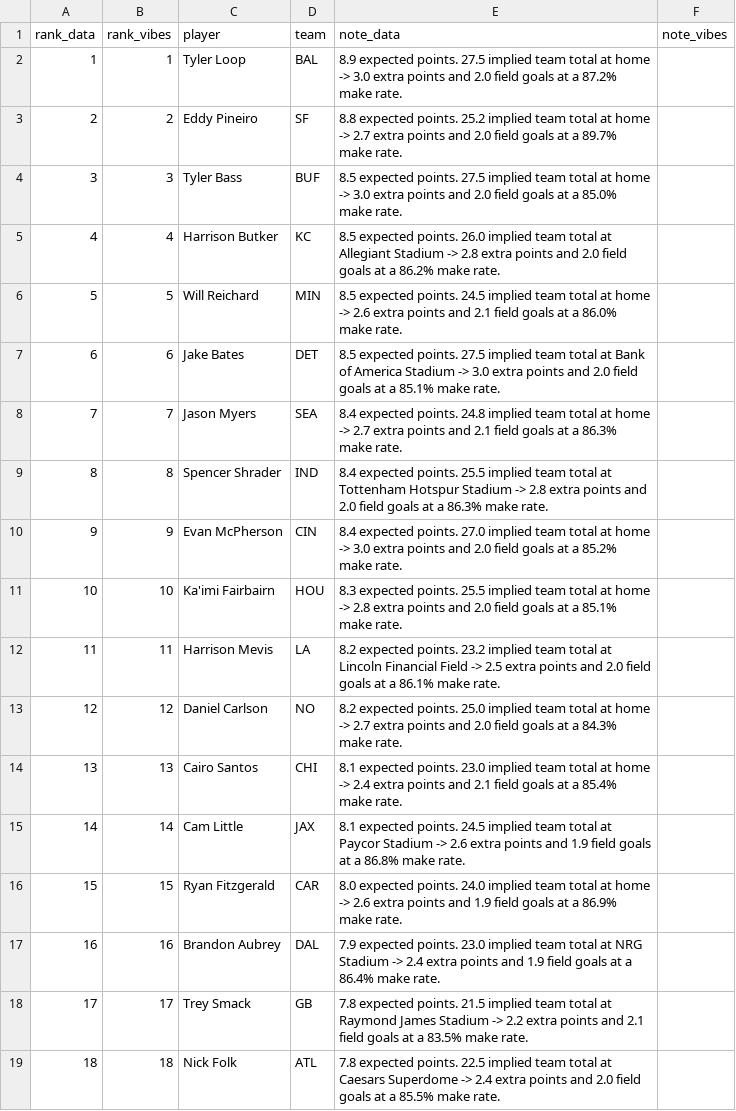
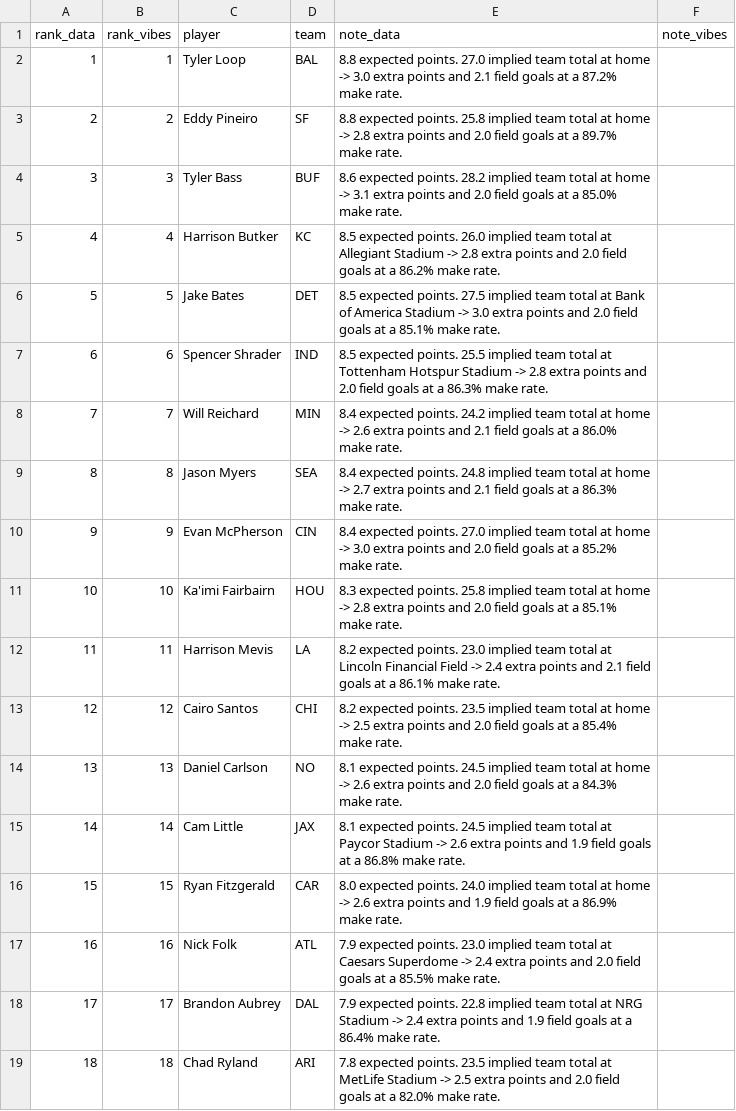
Before and after one commit to maditphillips/The-Delta-Duo, a CSV file: data/weekly/2026/week-04/k.csv, drawn as a sheet; only a part is shown; the diff covers the shown part only.

```diff
--- a/data/weekly/2026/week-04/k.csv
+++ b/data/weekly/2026/week-04/k.csv
@@ -1,19 +1,19 @@
 rank_data,rank_vibes,player,team,note_data,note_vibes
-1,1,Tyler Loop,BAL,8.9 expected points. 27.5 implied team total at home -> 3.0 extra points and 2.0 field goals at a 87.2% make rate.,
-2,2,Eddy Pineiro,SF,8.8 expected points. 25.2 implied team total at home -> 2.7 extra points and 2.0 field goals at a 89.7% make rate.,
-3,3,Tyler Bass,BUF,8.5 expected points. 27.5 implied team total at home -> 3.0 extra points and 2.0 field goals at a 85.0% make rate.,
+1,1,Tyler Loop,BAL,8.8 expected points. 27.0 implied team total at home -> 3.0 extra points and 2.1 field goals at a 87.2% make rate.,
+2,2,Eddy Pineiro,SF,8.8 expected points. 25.8 implied team total at home -> 2.8 extra points and 2.0 field goals at a 89.7% make rate.,
+3,3,Tyler Bass,BUF,8.6 expected points. 28.2 implied team total at home -> 3.1 extra points and 2.0 field goals at a 85.0% make rate.,
 4,4,Harrison Butker,KC,8.5 expected points. 26.0 implied team total at Allegiant Stadium -> 2.8 extra points and 2.0 field goals at a 86.2% make rate.,
-5,5,Will Reichard,MIN,8.5 expected points. 24.5 implied team total at home -> 2.6 extra points and 2.1 field goals at a 86.0% make rate.,
-6,6,Jake Bates,DET,8.5 expected points. 27.5 implied team total at Bank of America Stadium -> 3.0 extra points and 2.0 field goals at a 85.1% make rate.,
-7,7,Jason Myers,SEA,8.4 expected points. 24.8 implied team total at home -> 2.7 extra points and 2.1 field goals at a 86.3% make rate.,
-8,8,Spencer Shrader,IND,8.4 expected points. 25.5 implied team total at Tottenham Hotspur Stadium -> 2.8 extra points and 2.0 field goals at a 86.3% make rate.,
+5,5,Jake Bates,DET,8.5 expected points. 27.5 implied team total at Bank of America Stadium -> 3.0 extra points and 2.0 field goals at a 85.1% make rate.,
+6,6,Spencer Shrader,IND,8.5 expected points. 25.5 implied team total at Tottenham Hotspur Stadium -> 2.8 extra points and 2.0 field goals at a 86.3% make rate.,
+7,7,Will Reichard,MIN,8.4 expected points. 24.2 implied team total at home -> 2.6 extra points and 2.1 field goals at a 86.0% make rate.,
+8,8,Jason Myers,SEA,8.4 expected points. 24.8 implied team total at home -> 2.7 extra points and 2.1 field goals at a 86.3% make rate.,
 9,9,Evan McPherson,CIN,8.4 expected points. 27.0 implied team total at home -> 3.0 extra points and 2.0 field goals at a 85.2% make rate.,
-10,10,Ka'imi Fairbairn,HOU,8.3 expected points. 25.5 implied team total at home -> 2.8 extra points and 2.0 field goals at a 85.1% make rate.,
-11,11,Harrison Mevis,LA,8.2 expected points. 23.2 implied team total at Lincoln Financial Field -> 2.5 extra points and 2.0 field goals at a 86.1% make rate.,
-12,12,Daniel Carlson,NO,8.2 expected points. 25.0 implied team total at home -> 2.7 extra points and 2.0 field goals at a 84.3% make rate.,
-13,13,Cairo Santos,CHI,8.1 expected points. 23.0 implied team total at home -> 2.4 extra points and 2.1 field goals at a 85.4% make rate.,
+10,10,Ka'imi Fairbairn,HOU,8.3 expected points. 25.8 implied team total at home -> 2.8 extra points and 2.0 field goals at a 85.1% make rate.,
+11,11,Harrison Mevis,LA,8.2 expected points. 23.0 implied team total at Lincoln Financial Field -> 2.4 extra points and 2.1 field goals at a 86.1% make rate.,
+12,12,Cairo Santos,CHI,8.2 expected points. 23.5 implied team total at home -> 2.5 extra points and 2.0 field goals at a 85.4% make rate.,
+13,13,Daniel Carlson,NO,8.1 expected points. 24.5 implied team total at home -> 2.6 extra points and 2.0 field goals at a 84.3% make rate.,
 14,14,Cam Little,JAX,8.1 expected points. 24.5 implied team total at Paycor Stadium -> 2.6 extra points and 1.9 field goals at a 86.8% make rate.,
 15,15,Ryan Fitzgerald,CAR,8.0 expected points. 24.0 implied team total at home -> 2.6 extra points and 1.9 field goals at a 86.9% make rate.,
-16,16,Brandon Aubrey,DAL,7.9 expected points. 23.0 implied team total at NRG Stadium -> 2.4 extra points and 1.9 field goals at a 86.4% make rate.,
-17,17,Trey Smack,GB,7.8 expected points. 21.5 implied team total at Raymond James Stadium -> 2.2 extra points and 2.1 field goals at a 83.5% make rate.,
-18,18,Nick Folk,ATL,7.8 expected points. 22.5 implied team total at Caesars Superdome -> 2.4 extra points and 2.0 field goals at a 85.5% make rate.,
+16,16,Nick Folk,ATL,7.9 expected points. 23.0 implied team total at Caesars Superdome -> 2.4 extra points and 2.0 field goals at a 85.5% make rate.,
+17,17,Brandon Aubrey,DAL,7.9 expected points. 22.8 implied team total at NRG Stadium -> 2.4 extra points and 1.9 field goals at a 86.4% make rate.,
+18,18,Chad Ryland,ARI,7.8 expected points. 23.5 implied team total at MetLife Stadium -> 2.5 extra points and 2.0 field goals at a 82.0% make rate.,
```
Also changed, not shown: 24 edited cells elsewhere in this file, 1 other file.
